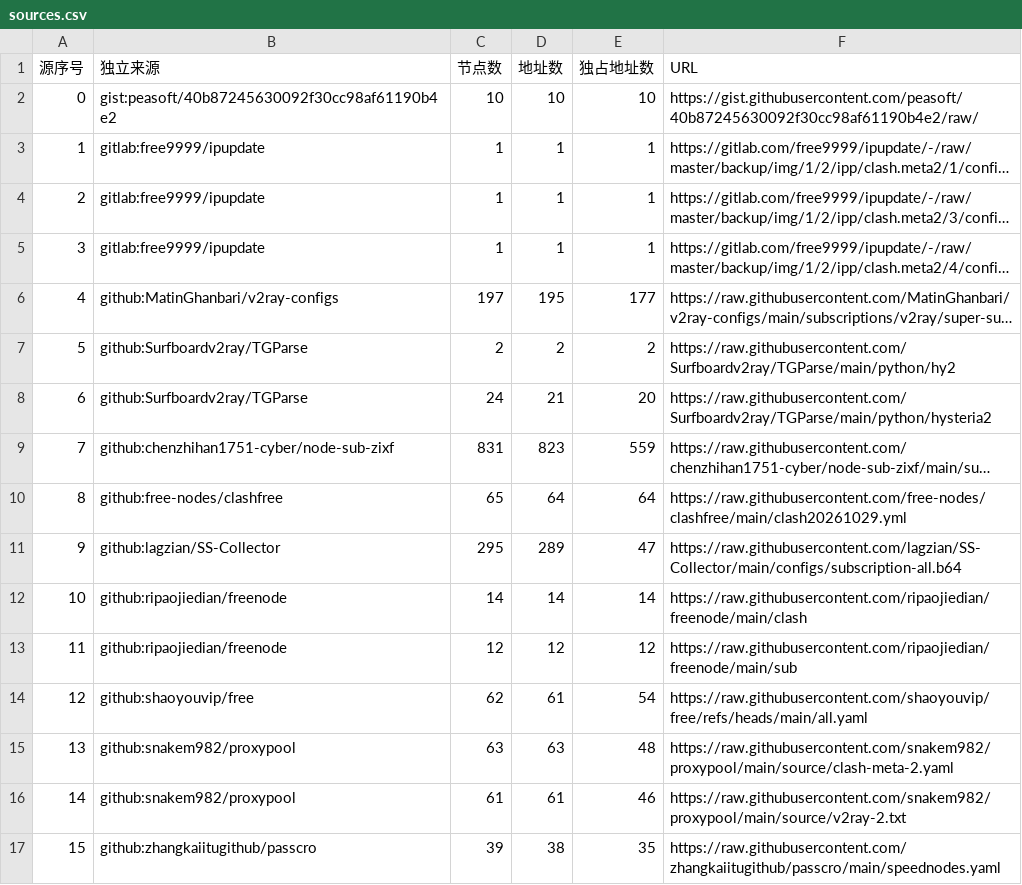
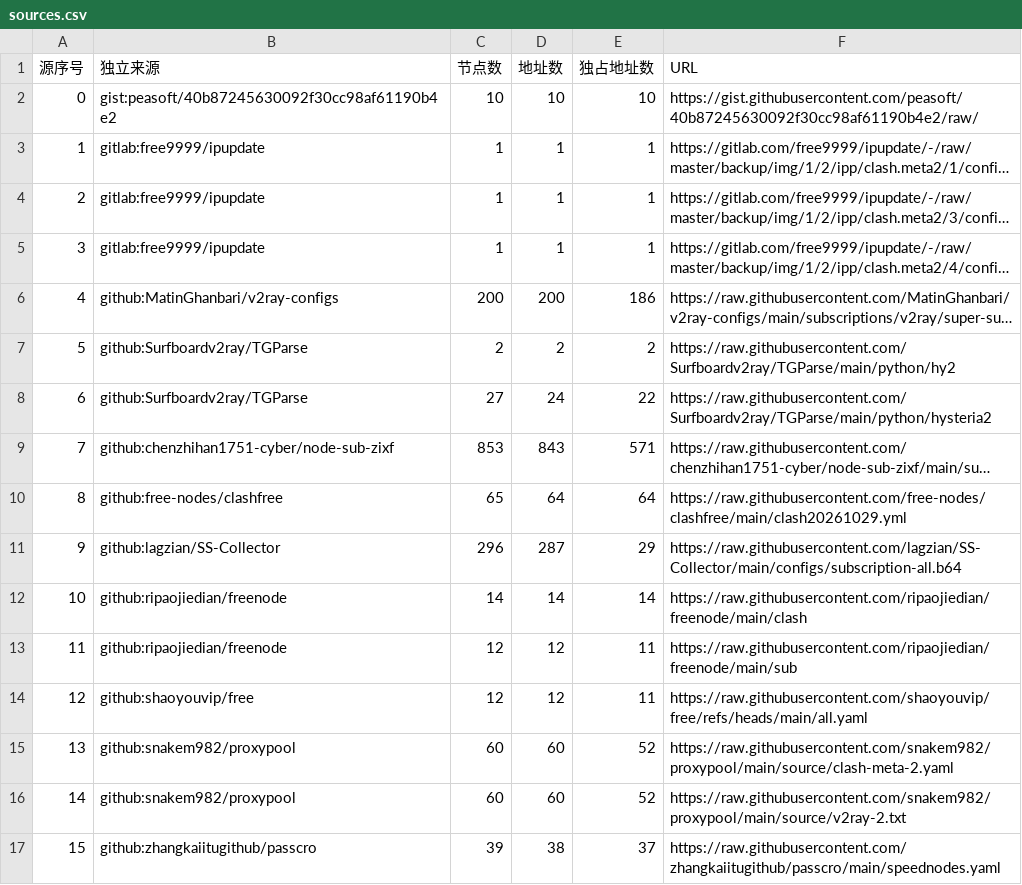
Before and after one commit to learnLi/free-nodes, a CSV file: sources.csv, drawn as a sheet; long unchanged cells end in …; the diff names each change by its address in the sheet, - before the commit and + after, or states it on an @@ line.

```diff
--- a/sources.csv
+++ b/sources.csv
-C6 (节点数): 197
+C6 (节点数): 200
-D6 (地址数): 195
+D6 (地址数): 200
-E6 (独占地址数): 177
+E6 (独占地址数): 186
-C8 (节点数): 24
+C8 (节点数): 27
-D8 (地址数): 21
+D8 (地址数): 24
-E8 (独占地址数): 20
+E8 (独占地址数): 22
-C9 (节点数): 831
+C9 (节点数): 853
-D9 (地址数): 823
+D9 (地址数): 843
-E9 (独占地址数): 559
+E9 (独占地址数): 571
-C11 (节点数): 295
+C11 (节点数): 296
-D11 (地址数): 289
+D11 (地址数): 287
-E11 (独占地址数): 47
+E11 (独占地址数): 29
-E13 (独占地址数): 12
+E13 (独占地址数): 11
-C14 (节点数): 62
+C14 (节点数): 12
-D14 (地址数): 61
+D14 (地址数): 12
-E14 (独占地址数): 54
+E14 (独占地址数): 11
-C15 (节点数): 63
+C15 (节点数): 60
-D15 (地址数): 63
+D15 (地址数): 60
-E15 (独占地址数): 48
+E15 (独占地址数): 52
-C16 (节点数): 61
+C16 (节点数): 60
-D16 (地址数): 61
+D16 (地址数): 60
-E16 (独占地址数): 46
+E16 (独占地址数): 52
-E17 (独占地址数): 35
+E17 (独占地址数): 37
```
Also changed, not shown: list_result.csv, probe.csv, 50 other files.
